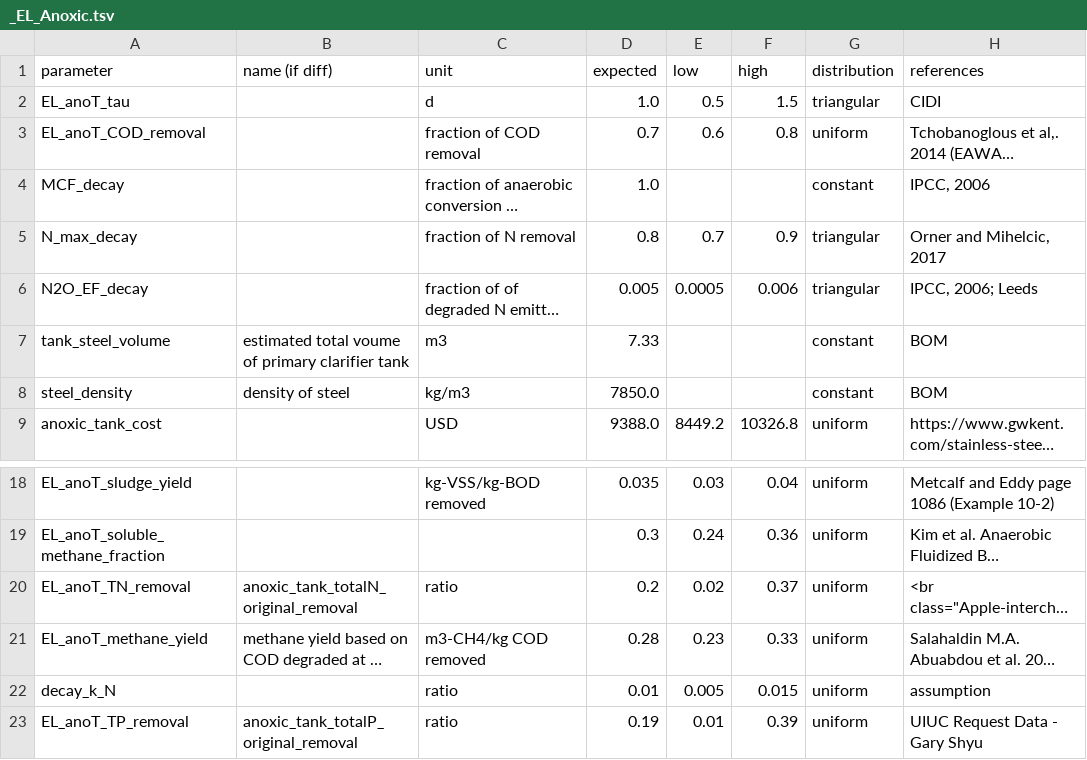
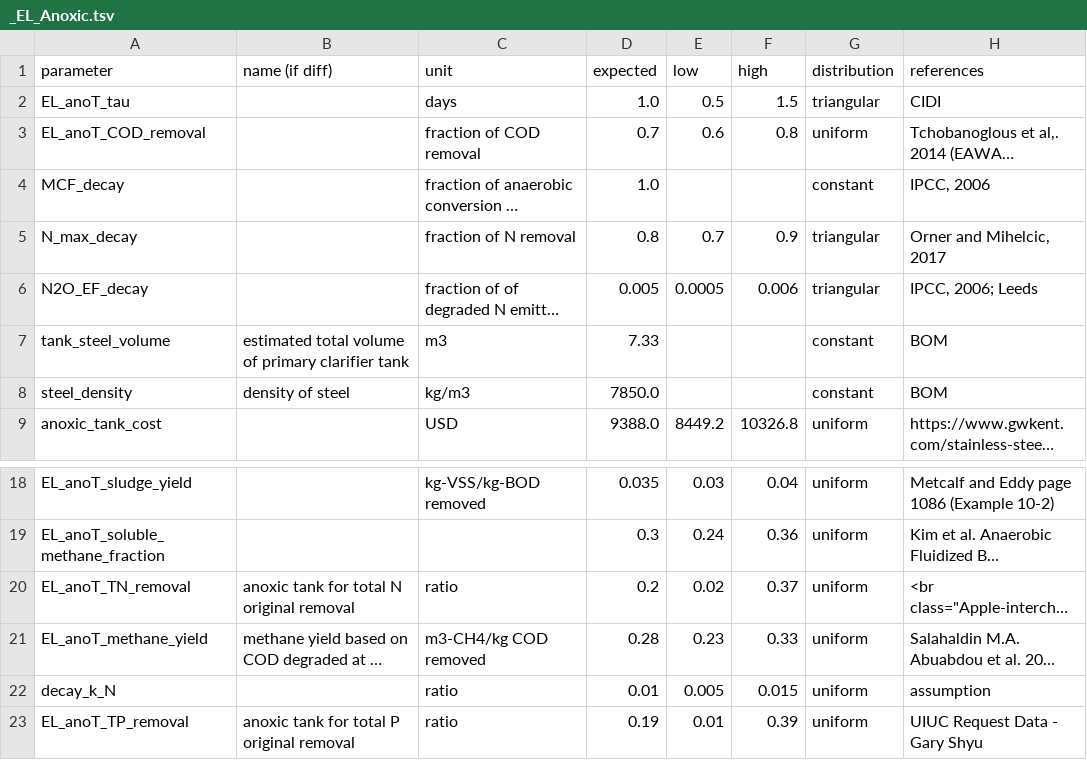
Before and after one commit to QSD-Group/QSDsan, a TSV file: qsdsan/data/sanunit_data/el/_EL_Anoxic.tsv, drawn as a sheet; only a part is shown, gaps mark what is left out; long unchanged cells end in …; the diff names each change by its address in the sheet, - before the commit and + after, or states it on an @@ line.

Commit message:
Update _EL_Anoxic.tsv

```diff
--- a/qsdsan/data/sanunit_data/el/_EL_Anoxic.tsv
+++ b/qsdsan/data/sanunit_data/el/_EL_Anoxic.tsv
-C2 (unit): d
+C2 (unit): days
-B7 (name (if diff)): estimated total voume of primary…
+B7 (name (if diff)): estimated total volume of primary…
-B20 (name (if diff)): anoxic_tank_totalN_original_removal
+B20 (name (if diff)): anoxic tank for total N original removal
-B23 (name (if diff)): anoxic_tank_totalP_original_removal
+B23 (name (if diff)): anoxic tank for total P original removal
```
